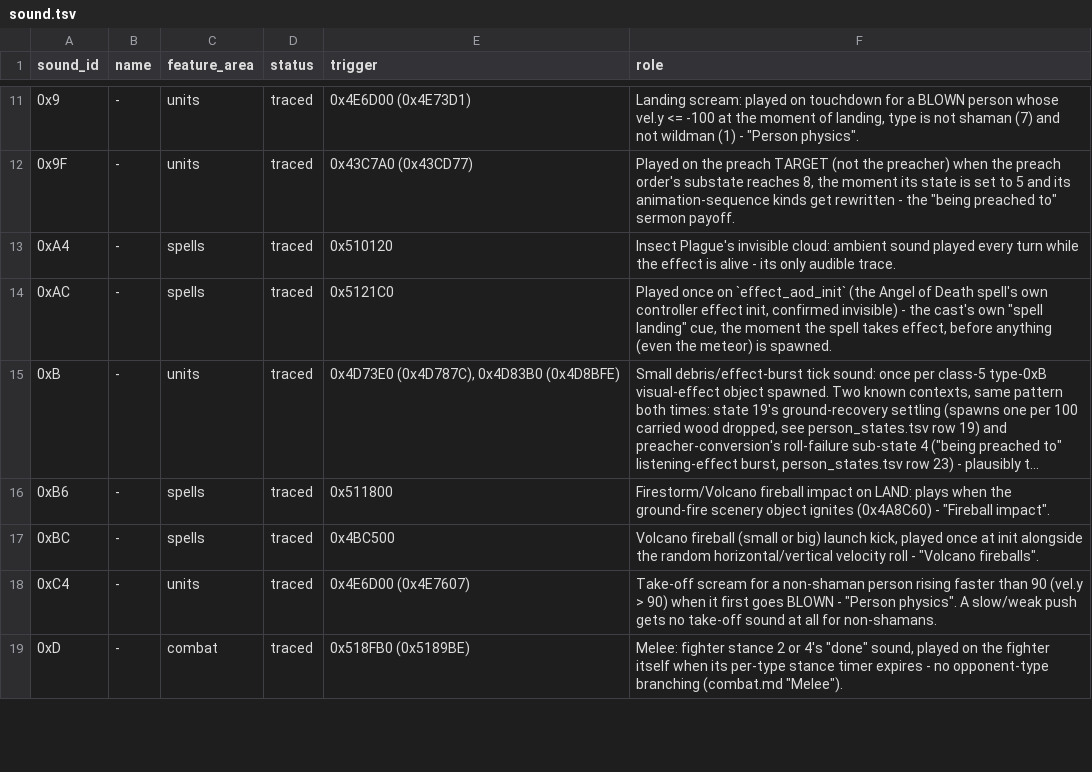
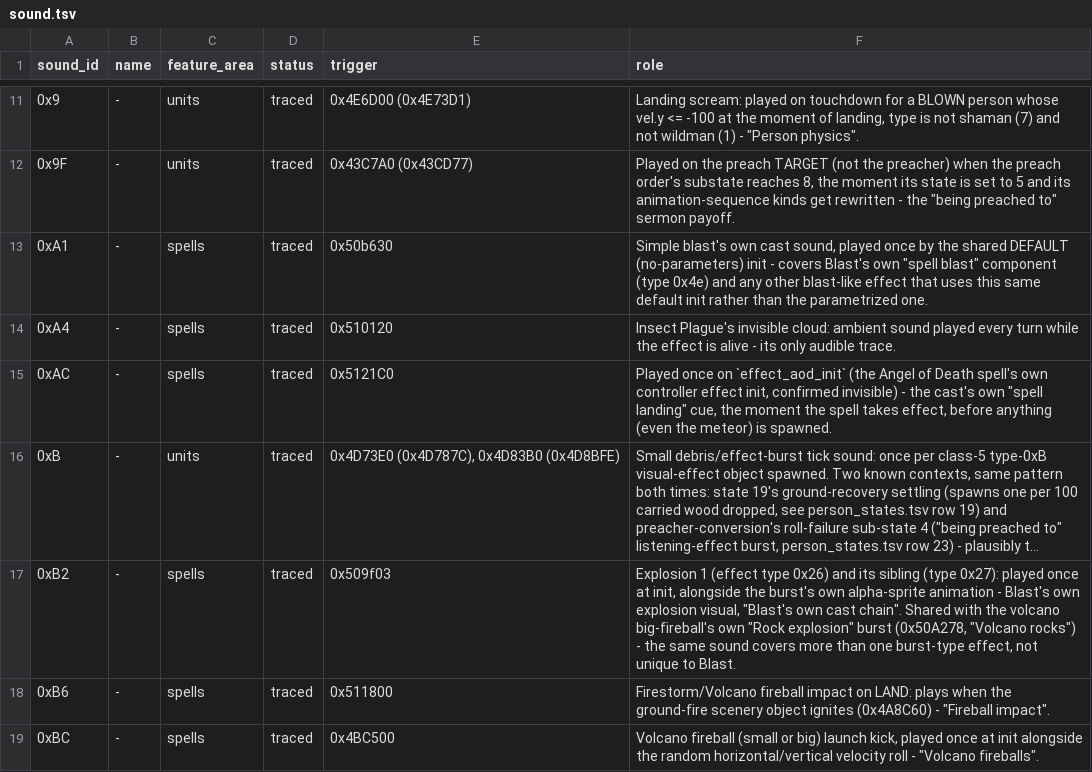
Before and after one commit to ragusa87/pop3-rev, a TSV file: docs/sound.tsv, drawn as a sheet; only a part is shown, gaps mark what is left out; the shorter side is filled out with more unchanged rows; long unchanged cells end in …; the diff names each change by its address in the sheet, - before the commit and + after, or states it on an @@ line.

```diff
--- a/docs/sound.tsv
+++ b/docs/sound.tsv
+row 13: 0xA1 | - | spells | traced | 0x50b630 | Simple blast's own cast sound, played once by the shared DEFAULT (no-parameters) init - covers Blast's own "spell blast" component (type 0x4e) and any other blast-like effect that uses this same default init rather than the parametrized one.
+row 17: 0xB2 | - | spells | traced | 0x509f03 | Explosion 1 (effect type 0x26) and its sibling (type 0x27): played once at init, alongside the burst's own alpha-sprite animation - Blast's own explosion visual, "Blast's own cast chain". Shared with the volcano big-fireball's own "Rock explosion" burst (0x50A278, "Volcano rocks") - the same sound covers more than one burst-type effect, not unique to Blast.
```
Also changed, not shown: docs/effect_states.csv, docs/functions.tsv, 1 other file.
